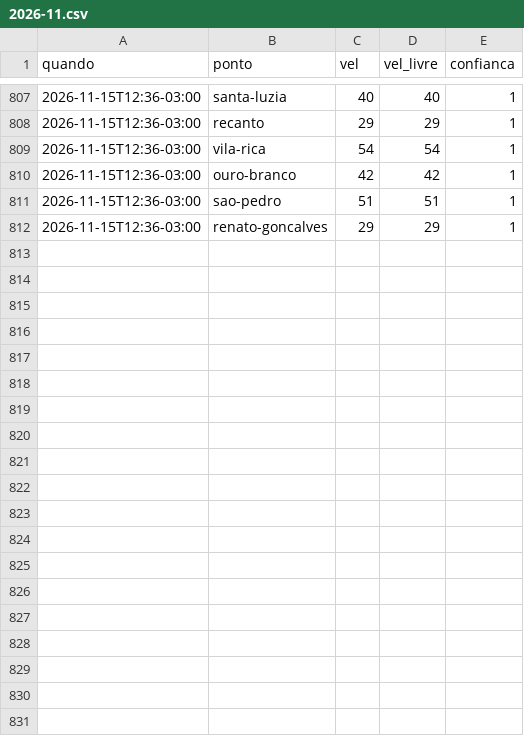
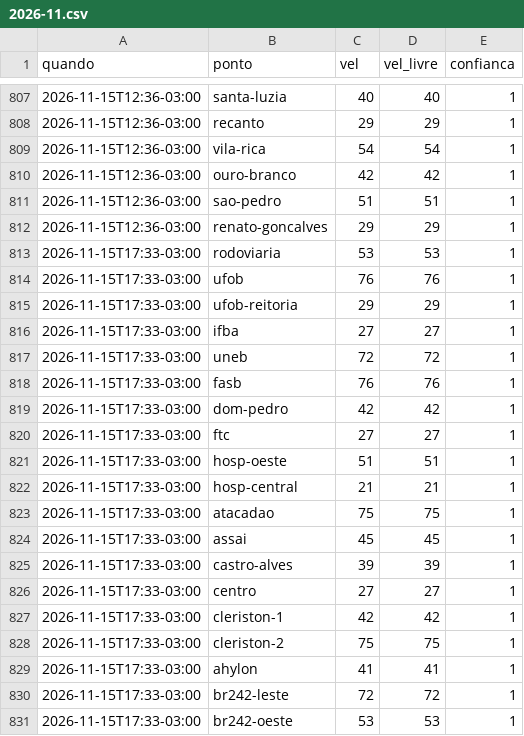
Before and after one commit to thierrerego/radar-corrida, a CSV file: dados/2026-11.csv, drawn as a sheet; only a part is shown, gaps mark what is left out; the diff covers the shown part only.

Commit message:
Coleta de trânsito 15/11 17:33

```diff
--- a/dados/2026-11.csv
+++ b/dados/2026-11.csv
@@ -812 +812,20 @@ quando,ponto,vel,vel_livre,confianca
 2026-11-15T12:36-03:00,renato-goncalves,29,29,1
+2026-11-15T17:33-03:00,rodoviaria,53,53,1
+2026-11-15T17:33-03:00,ufob,76,76,1
+2026-11-15T17:33-03:00,ufob-reitoria,29,29,1
+2026-11-15T17:33-03:00,ifba,27,27,1
+2026-11-15T17:33-03:00,uneb,72,72,1
+2026-11-15T17:33-03:00,fasb,76,76,1
+2026-11-15T17:33-03:00,dom-pedro,42,42,1
+2026-11-15T17:33-03:00,ftc,27,27,1
+2026-11-15T17:33-03:00,hosp-oeste,51,51,1
+2026-11-15T17:33-03:00,hosp-central,21,21,1
+2026-11-15T17:33-03:00,atacadao,75,75,1
+2026-11-15T17:33-03:00,assai,45,45,1
+2026-11-15T17:33-03:00,castro-alves,39,39,1
+2026-11-15T17:33-03:00,centro,27,27,1
+2026-11-15T17:33-03:00,cleriston-1,42,42,1
+2026-11-15T17:33-03:00,cleriston-2,75,75,1
+2026-11-15T17:33-03:00,ahylon,41,41,1
+2026-11-15T17:33-03:00,br242-leste,72,72,1
+2026-11-15T17:33-03:00,br242-oeste,53,53,1
```
Also changed, not shown: 10 added rows elsewhere in this file.
